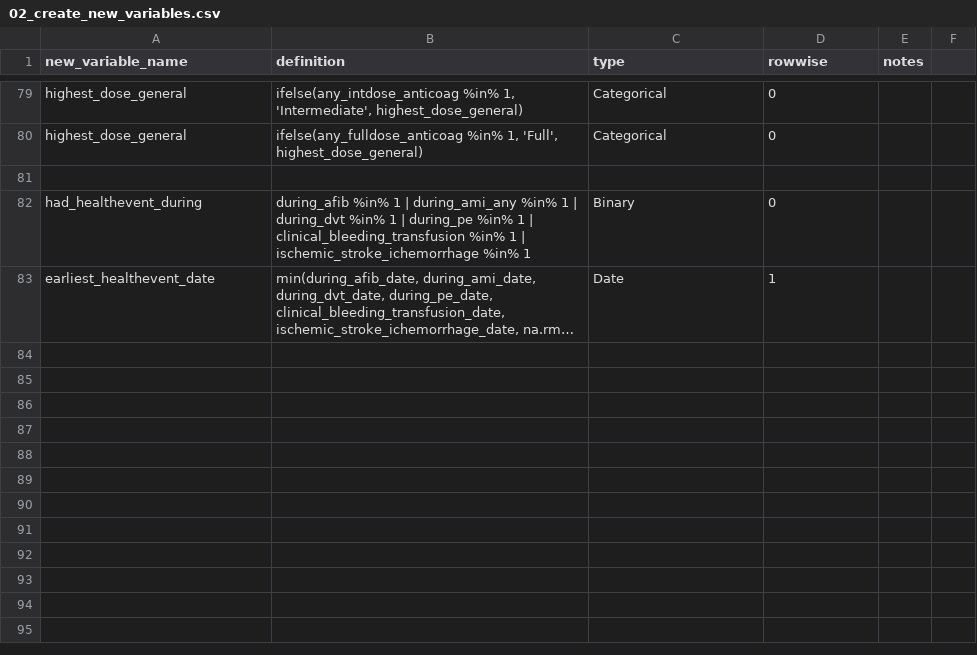
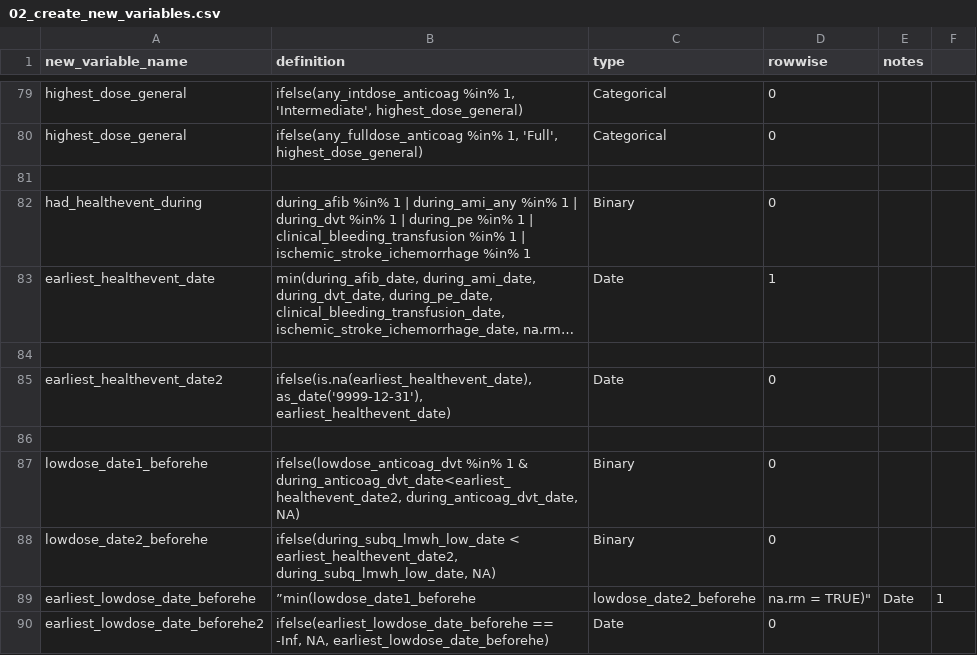
Before and after one commit to rsoren/aha_covid_dataprep_specs, a CSV file: 02_create_new_variables.csv, drawn as a sheet; only a part is shown, gaps mark what is left out; long unchanged cells end in …; the diff names each change by its address in the sheet, - before the commit and + after, or states it on an @@ line.

Commit message:
Update 02_create_new_variables.csv

```diff
--- a/02_create_new_variables.csv
+++ b/02_create_new_variables.csv
+row 84: (empty)
+row 85: earliest_healthevent_date2 | ifelse(is.na(earliest_healthevent_date), as_date('9999-12-31'), earliest_healthevent_date) | Date | 0
+row 86: (empty)
+row 87: lowdose_date1_beforehe | ifelse(lowdose_anticoag_dvt %in% 1 & during_anticoag_dvt_date<earliest_healthevent_date2, during_anticoag_dvt_date, NA) | Binary | 0
+row 88: lowdose_date2_beforehe | ifelse(during_subq_lmwh_low_date < earliest_healthevent_date2, during_subq_lmwh_low_date, NA) | Binary | 0
+row 89: earliest_lowdose_date_beforehe | ”min(lowdose_date1_beforehe | lowdose_date2_beforehe | na.rm = TRUE)" | Date | 1
+row 90: earliest_lowdose_date_beforehe2 | ifelse(earliest_lowdose_date_beforehe == -Inf, NA, earliest_lowdose_date_beforehe) | Date | 0
```
